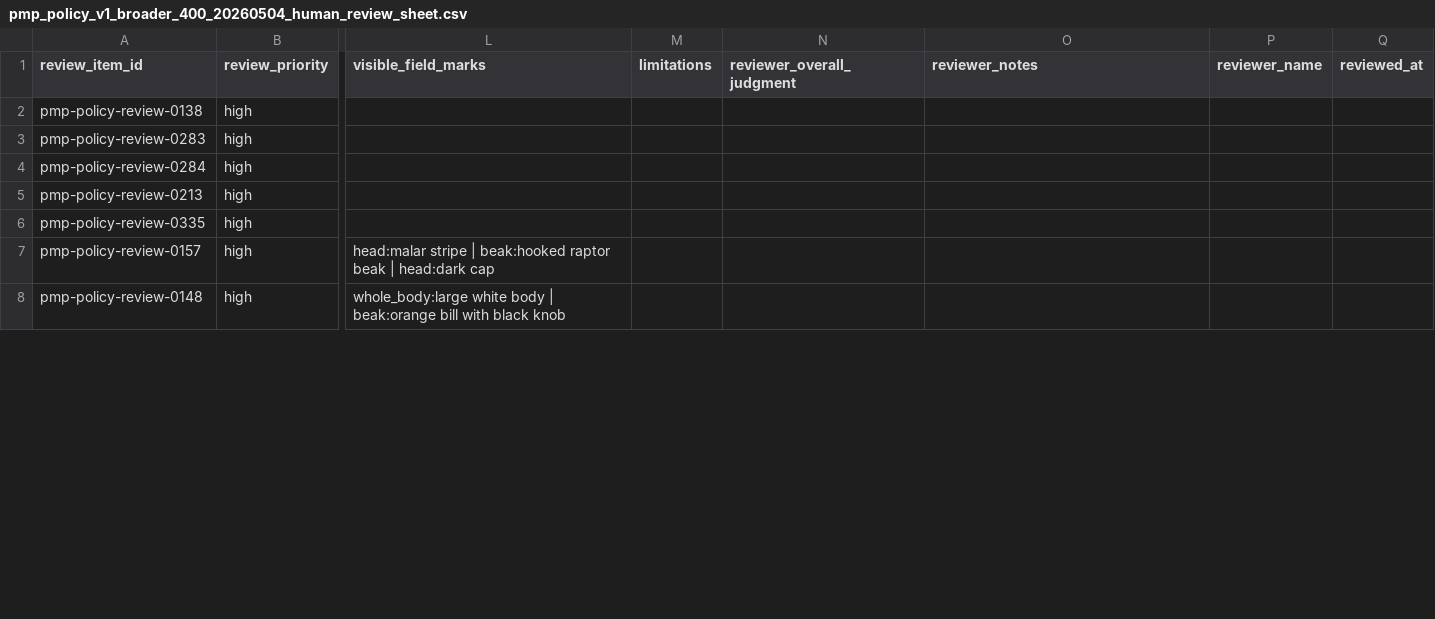
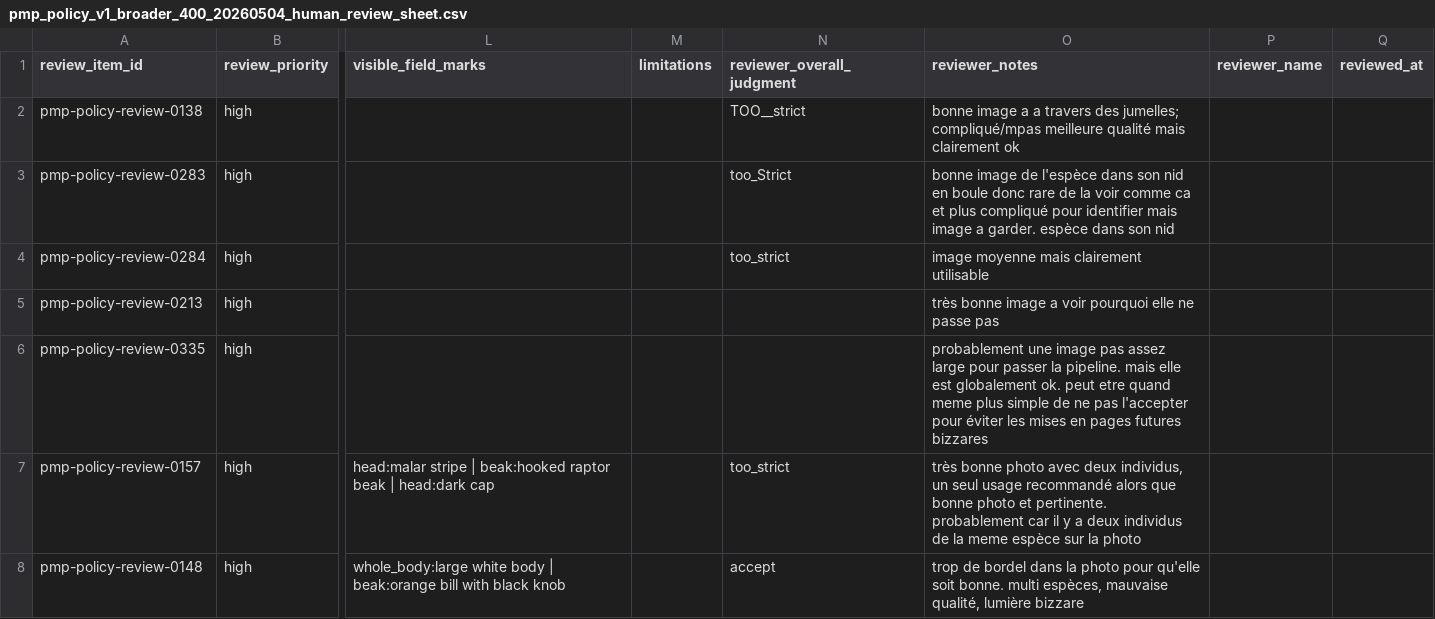
Before and after one commit to Vicodertoten/database, a CSV file: docs/audits/human_review/pmp_policy_v1_broader_400_20260504_human_review_sheet.csv, drawn as a sheet; only a part is shown, gaps mark what is left out; the diff covers the shown part only; the diff names each change by its address in the sheet, - before the commit and + after, or states it on an @@ line.

Commit message:
review: complete human review of broader PMP run (60 rows)

```diff
--- a/docs/audits/human_review/pmp_policy_v1_broader_400_20260504_human_review_sheet.csv
+++ b/docs/audits/human_review/pmp_policy_v1_broader_400_20260504_human_review_sheet.csv
-N2 (reviewer_overall_judgment): (empty)
+N2 (reviewer_overall_judgment): TOO__strict
-O2 (reviewer_notes): (empty)
+O2 (reviewer_notes): bonne image a a travers des jumelles; compliqué/mpas meilleure qualité mais clairement ok
-N3 (reviewer_overall_judgment): (empty)
+N3 (reviewer_overall_judgment): too_Strict
-O3 (reviewer_notes): (empty)
+O3 (reviewer_notes): bonne image de l'espèce dans son nid en boule donc rare de la voir comme ca et plus compliqué pour identifier mais image a garder. espèce dans son nid
-N4 (reviewer_overall_judgment): (empty)
+N4 (reviewer_overall_judgment): too_strict
-O4 (reviewer_notes): (empty)
+O4 (reviewer_notes): image moyenne mais clairement utilisable
-O5 (reviewer_notes): (empty)
+O5 (reviewer_notes): très bonne image a voir pourquoi elle ne passe pas
-O6 (reviewer_notes): (empty)
+O6 (reviewer_notes): probablement une image pas assez large pour passer la pipeline. mais elle est globalement ok. peut etre quand meme plus simple de ne pas l'accepter pour éviter les mises en pages futures bizzares
-N7 (reviewer_overall_judgment): (empty)
+N7 (reviewer_overall_judgment): too_strict
-O7 (reviewer_notes): (empty)
+O7 (reviewer_notes): très bonne photo avec deux individus, un seul usage recommandé alors que bonne photo et pertinente. probablement car il y a deux individus de la meme espèce sur la photo
-N8 (reviewer_overall_judgment): (empty)
+N8 (reviewer_overall_judgment): accept
-O8 (reviewer_notes): (empty)
+O8 (reviewer_notes): trop de bordel dans la photo pour qu'elle soit bonne. multi espèces, mauvaise qualité, lumière bizzare
```
Also changed, not shown: 69 edited cells elsewhere in this file.
